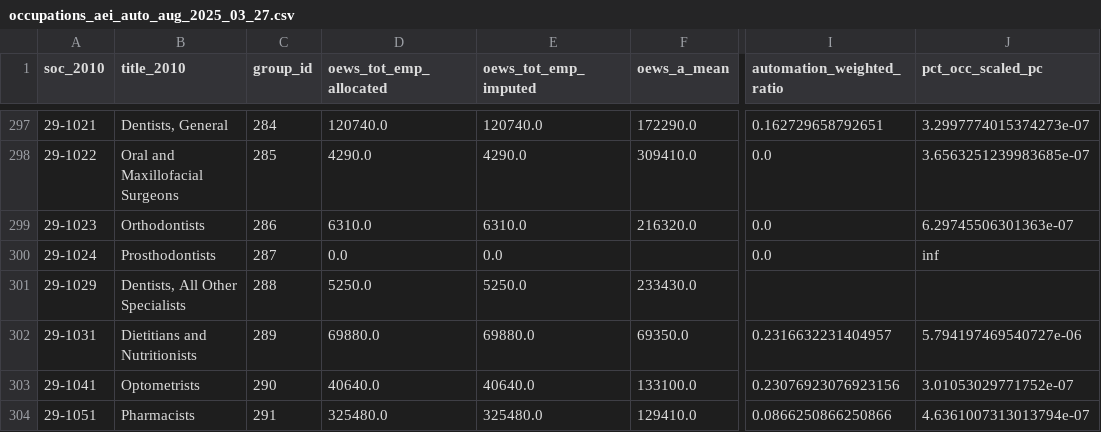
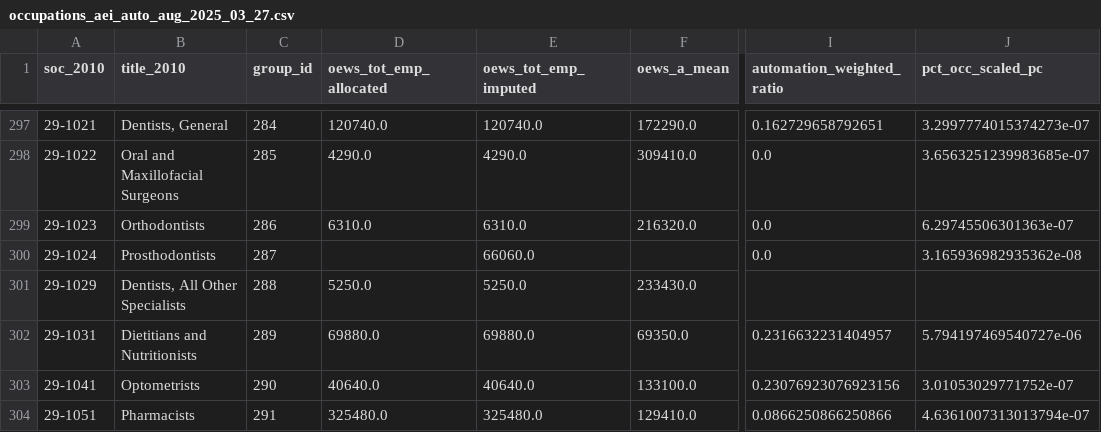
Before and after one commit to connachermurphy/eai, a CSV file: output/occupations_aei_auto_aug_2025_03_27.csv, drawn as a sheet; only a part is shown, gaps mark what is left out; the diff covers the shown part only; the diff names each change by its address in the sheet, - before the commit and + after, or states it on an @@ line.

```diff
--- a/output/occupations_aei_auto_aug_2025_03_27.csv
+++ b/output/occupations_aei_auto_aug_2025_03_27.csv
-D300 (oews_tot_emp_allocated): 0.0
+D300 (oews_tot_emp_allocated): (empty)
-E300 (oews_tot_emp_imputed): 0.0
+E300 (oews_tot_emp_imputed): 66060.0
-J300 (pct_occ_scaled_pc): inf
+J300 (pct_occ_scaled_pc): 3.165936982935362e-08
```
Also changed, not shown: 68 edited cells elsewhere in this file, output/occupations_aei.csv, 1 other file.
